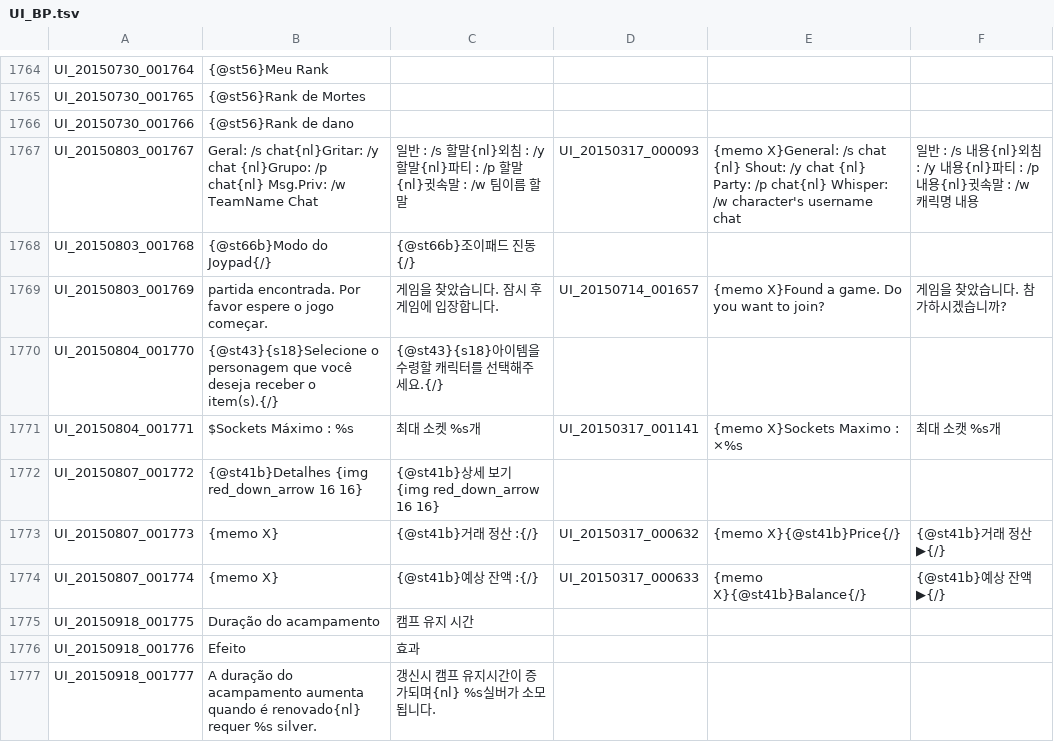
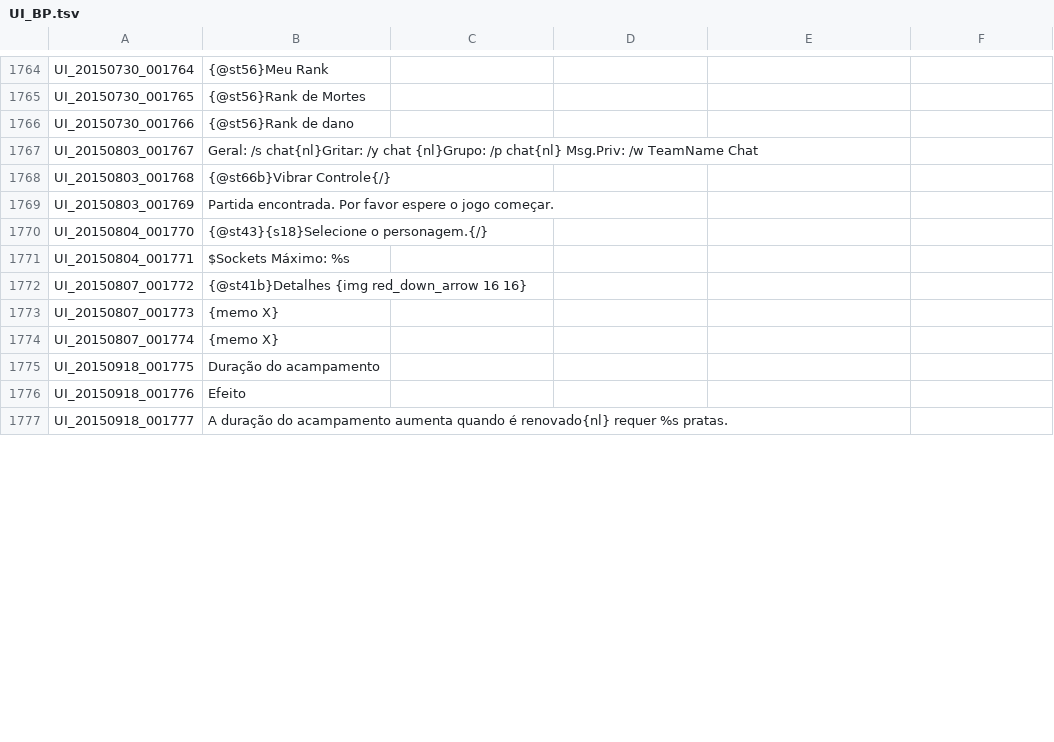
Before and after one commit to BrasilToS/PortugueseTranslation, a TSV file: UI_BP.tsv, drawn as a sheet; only a part is shown, gaps mark what is left out; the diff covers the shown part only.

Commit message:
Update UI_BP.tsv
Tradução terminada pela brasiltreeofsavior.com
Sinta-se livre para fazer correções.

```diff
--- a/UI_BP.tsv
+++ b/UI_BP.tsv
@@ -1766,12 +1766,12 @@ UI_20150730_001765	{@st56}Rank de Mortes
 UI_20150730_001766	{@st56}Rank de dano
-UI_20150803_001767	Geral: /s chat{nl}Gritar: /y chat {nl}Grupo: /p chat{nl} Msg.Priv: /w TeamName Chat	일반 : /s 할말{nl}외침 : /y 할말{nl}파티 : /p 할말{nl}귓속말 : /w 팀이름 할말	UI_20150317_000093	{memo X}General: /s chat {nl} Shout: /y chat {nl} Party: /p chat{nl} Whisper: /w character's username chat	일반 : /s 내용{nl}외침 : /y 내용{nl}파티 : /p 내용{nl}귓속말 : /w 캐릭명 내용	
-UI_20150803_001768	{@st66b}Modo do Joypad{/}	{@st66b}조이패드 진동{/}				
-UI_20150803_001769	partida encontrada. Por favor espere o jogo começar.	게임을 찾았습니다. 잠시 후 게임에 입장합니다.	UI_20150714_001657	{memo X}Found a game. Do you want to join?	게임을 찾았습니다. 참가하시겠습니까?	
-UI_20150804_001770	{@st43}{s18}Selecione o personagem que você deseja receber o item(s).{/}	{@st43}{s18}아이템을 수령할 캐릭터를 선택해주세요.{/}				
-UI_20150804_001771	$Sockets Máximo : %s	최대 소켓 %s개	UI_20150317_001141	{memo X}Sockets Maximo : ×%s	최대 소캣 %s개	
-UI_20150807_001772	{@st41b}Detalhes {img red_down_arrow 16 16}	{@st41b}상세 보기 {img red_down_arrow 16 16}				
-UI_20150807_001773	{memo X}	{@st41b}거래 정산 :{/}	UI_20150317_000632	{memo X}{@st41b}Price{/}	{@st41b}거래 정산 ▶{/}	
-UI_20150807_001774	{memo X}	{@st41b}예상 잔액 :{/}	UI_20150317_000633	{memo X}{@st41b}Balance{/}	{@st41b}예상 잔액 ▶{/}	
-UI_20150918_001775	Duração do acampamento	캠프 유지 시간				
-UI_20150918_001776	Efeito	효과				
-UI_20150918_001777	A duração do acampamento aumenta quando é renovado{nl} requer %s silver.	갱신시 캠프 유지시간이 증가되며{nl} %s실버가 소모됩니다.				
+UI_20150803_001767	Geral: /s chat{nl}Gritar: /y chat {nl}Grupo: /p chat{nl} Msg.Priv: /w TeamName Chat
+UI_20150803_001768	{@st66b}Vibrar Controle{/}
+UI_20150803_001769	Partida encontrada. Por favor espere o jogo começar.
+UI_20150804_001770	{@st43}{s18}Selecione o personagem.{/}
+UI_20150804_001771	$Sockets Máximo: %s
+UI_20150807_001772	{@st41b}Detalhes {img red_down_arrow 16 16}
+UI_20150807_001773	{memo X}
+UI_20150807_001774	{memo X}
+UI_20150918_001775	Duração do acampamento
+UI_20150918_001776	Efeito
+UI_20150918_001777	A duração do acampamento aumenta quando é renovado{nl} requer %s pratas.
```
Also changed, not shown: 83 edited cells elsewhere in this file.
